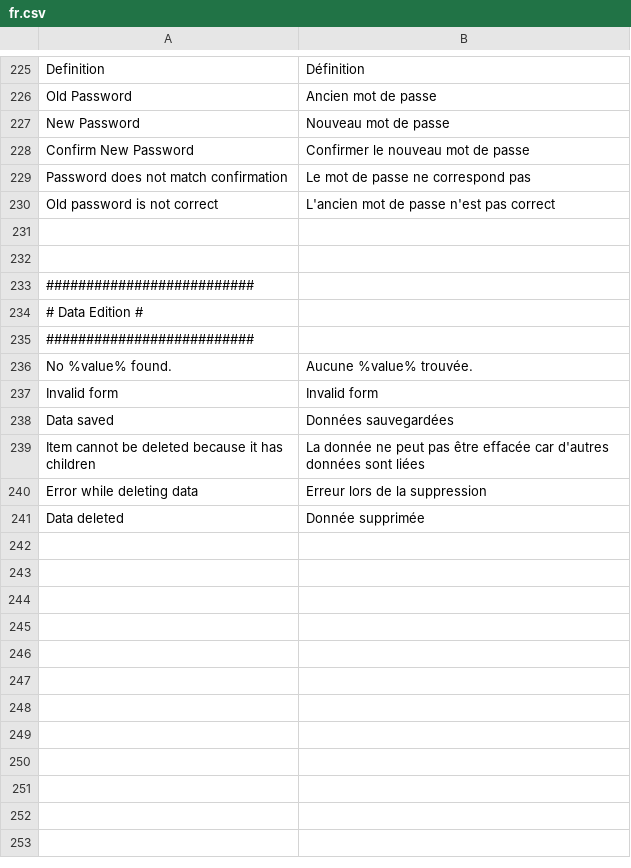
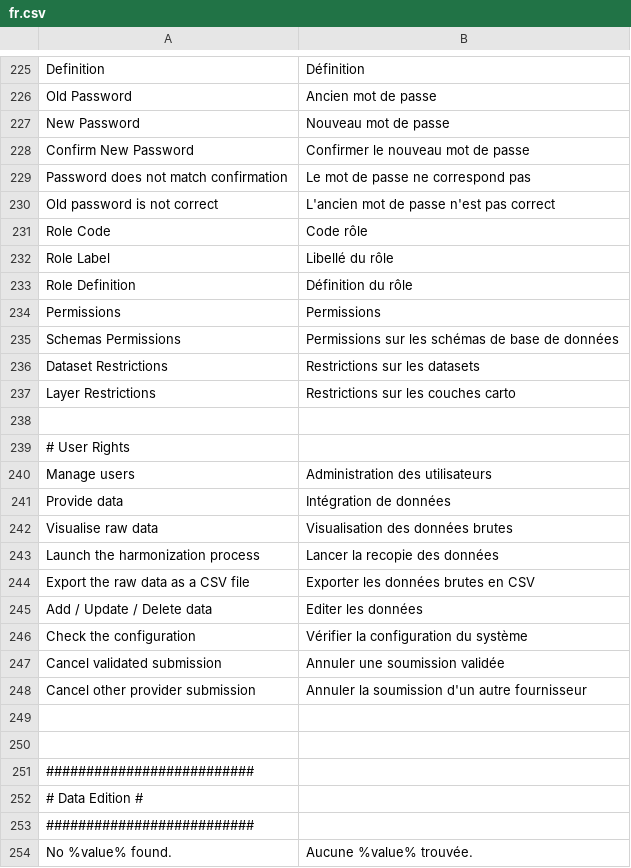
Before and after one commit to IGNF/ogam, a CSV file: website/htdocs/ogam/application/lang/fr.csv, drawn as a sheet; only a part is shown, gaps mark what is left out; the shorter side is filled out with more unchanged rows.

Commit message:
OGAM-128 : Translate the permissions labels

```diff
--- a/website/htdocs/ogam/application/lang/fr.csv
+++ b/website/htdocs/ogam/application/lang/fr.csv
@@ -230,2 +230,20 @@ Password does not match confirmation;Le mot de passe ne correspond pas
 Old password is not correct;L'ancien mot de passe n'est pas correct
+Role Code;Code rôle
+Role Label;Libellé du rôle
+Role Definition;Définition du rôle
+Permissions;Permissions
+Schemas Permissions;Permissions sur les schémas de base de données
+Dataset Restrictions;Restrictions sur les datasets
+Layer Restrictions;Restrictions sur les couches carto
+
+# User Rights
+Manage users;Administration des utilisateurs
+Provide data;Intégration de données
+Visualise raw data;Visualisation des données brutes
+Launch the harmonization process;Lancer la recopie des données
+Export the raw data as a CSV file;Exporter les données brutes en CSV
+Add / Update / Delete data;Editer les données
+Check the configuration;Vérifier la configuration du système
+Cancel validated submission;Annuler une soumission validée
+Cancel other provider submission;Annuler la soumission d'un autre fournisseur
 
```
Also changed, not shown: website/htdocs/ogam/application/lang/en.csv.
